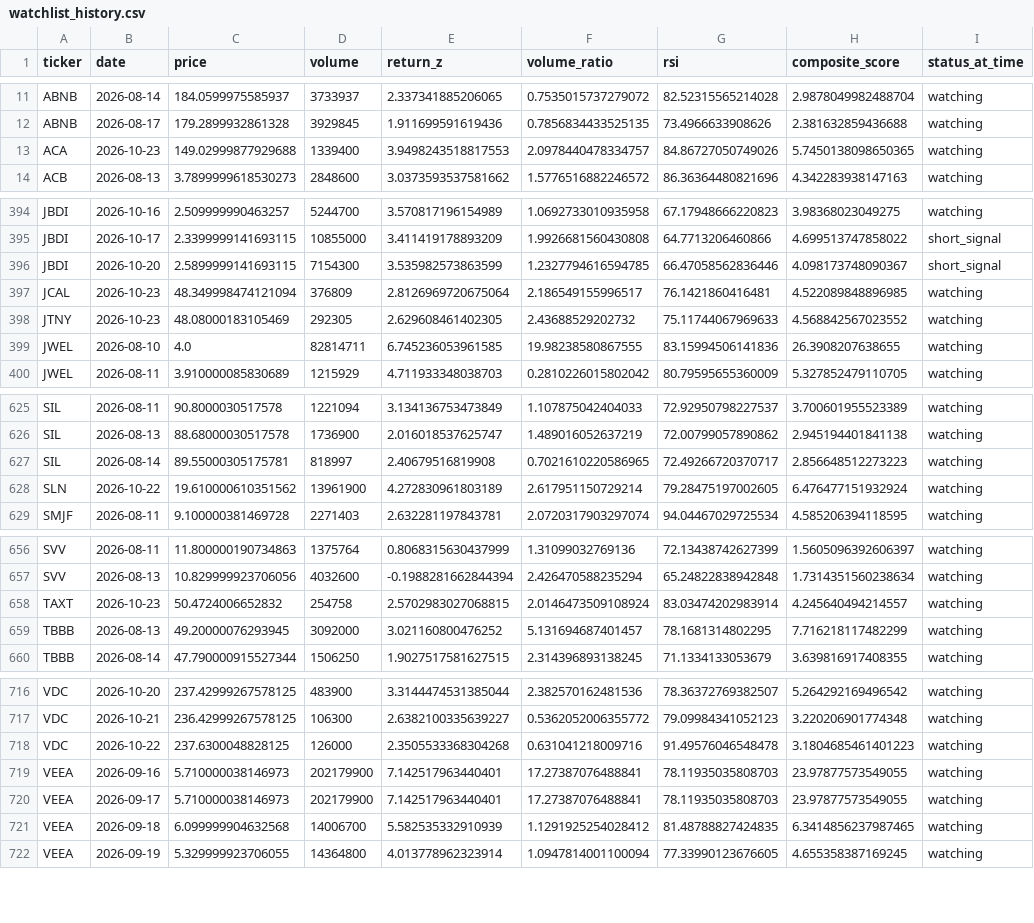
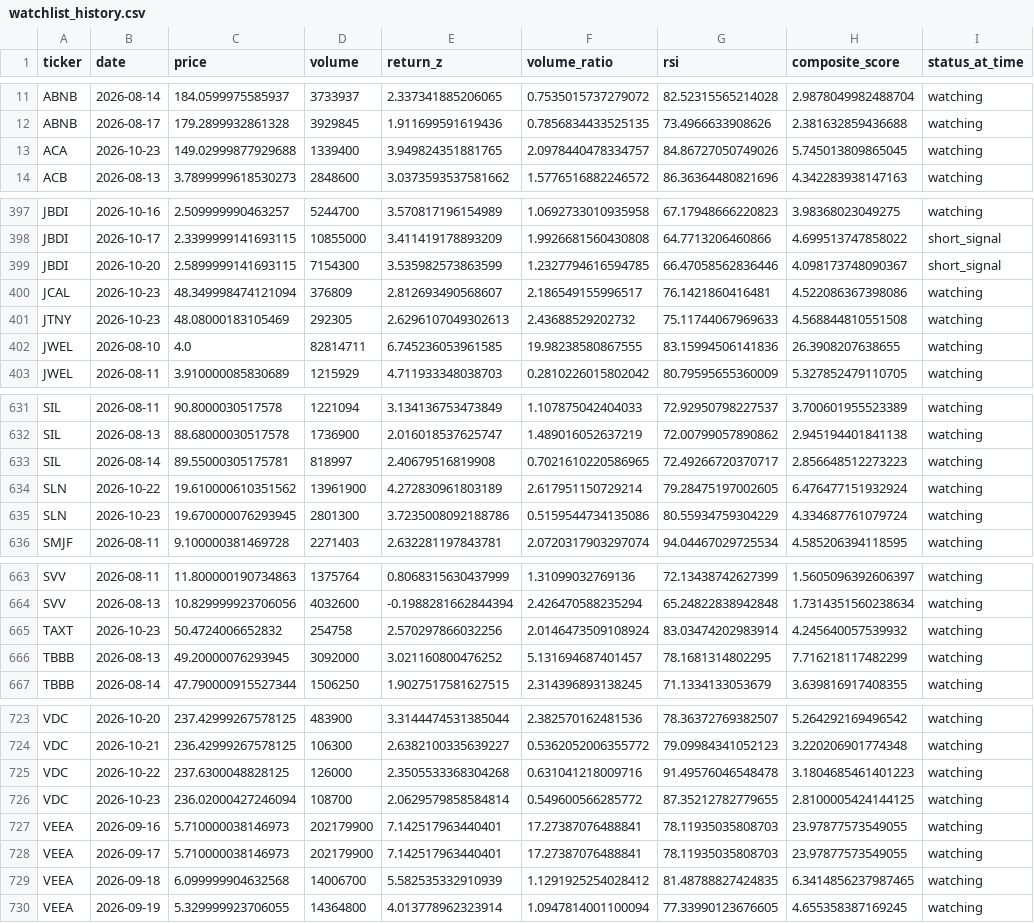
Before and after one commit to kgb1970-gh/stock-crash-tracker, a CSV file: data/watchlist_history.csv, drawn as a sheet; only a part is shown, gaps mark what is left out; the diff covers the shown part only.

```diff
--- a/data/watchlist_history.csv
+++ b/data/watchlist_history.csv
@@ -12,3 +12,3 @@ ABNB,2026-08-14,184.0599975585937,3733937,2.337341885206065,0.7535015737279072,8
 ABNB,2026-08-17,179.2899932861328,3929845,1.911699591619436,0.7856834433525135,73.4966633908626,2.381632859436688,watching
-ACA,2026-10-23,149.02999877929688,1339400,3.9498243518817553,2.0978440478334757,84.86727050749026,5.7450138098650365,watching
+ACA,2026-10-23,149.02999877929688,1339400,3.949824351881765,2.0978440478334757,84.86727050749026,5.745013809865045,watching
 ACB,2026-08-13,3.7899999618530273,2848600,3.0373593537581662,1.5776516882246572,86.36364480821696,4.342283938147163,watching
@@ -396,4 +399,4 @@ JBDI,2026-10-17,2.3399999141693115,10855000,3.411419178893209,1.9926681560430808
 JBDI,2026-10-20,2.5899999141693115,7154300,3.535982573863599,1.2327794616594785,66.47058562836446,4.098173748090367,short_signal
-JCAL,2026-10-23,48.349998474121094,376809,2.8126969720675064,2.186549155996517,76.1421860416481,4.522089848896985,watching
-JTNY,2026-10-23,48.08000183105469,292305,2.629608461402305,2.43688529202732,75.11744067969633,4.568842567023552,watching
+JCAL,2026-10-23,48.349998474121094,376809,2.812693490568607,2.186549155996517,76.1421860416481,4.522086367398086,watching
+JTNY,2026-10-23,48.08000183105469,292305,2.6296107049302613,2.43688529202732,75.11744067969633,4.568844810551508,watching
 JWEL,2026-08-10,4.0,82814711,6.745236053961585,19.98238580867555,83.15994506141836,26.3908207638655,watching
@@ -628,2 +634,3 @@ SIL,2026-08-14,89.55000305175781,818997,2.40679516819908,0.7021610220586965,72.4
 SLN,2026-10-22,19.610000610351562,13961900,4.272830961803189,2.617951150729214,79.28475197002605,6.476477151932924,watching
+SLN,2026-10-23,19.670000076293945,2801300,3.7235008092188786,0.5159544734135086,80.55934759304229,4.334687761079724,watching
 SMJF,2026-08-11,9.100000381469728,2271403,2.632281197843781,2.0720317903297074,94.04467029725534,4.585206394118595,watching
@@ -657,3 +664,3 @@ SVV,2026-08-11,11.800000190734863,1375764,0.8068315630437999,1.31099032769136,72
 SVV,2026-08-13,10.829999923706056,4032600,-0.1988281662844394,2.426470588235294,65.24822838942848,1.7314351560238634,watching
-TAXT,2026-10-23,50.4724006652832,254758,2.5702983027068815,2.0146473509108924,83.03474202983914,4.245640494214557,watching
+TAXT,2026-10-23,50.4724006652832,254758,2.570297866032256,2.0146473509108924,83.03474202983914,4.245640057539932,watching
 TBBB,2026-08-13,49.20000076293945,3092000,3.021160800476252,5.131694687401457,78.1681314802295,7.716218117482299,watching
@@ -718,2 +725,3 @@ VDC,2026-10-21,236.42999267578125,106300,2.6382100335639227,0.5362052006355772,7
 VDC,2026-10-22,237.6300048828125,126000,2.3505533368304268,0.631041218009716,91.49576046548478,3.1804685461401223,watching
+VDC,2026-10-23,236.02000427246094,108700,2.0629579858584814,0.549600566285772,87.35212782779655,2.8100005424144125,watching
 VEEA,2026-09-16,5.710000038146973,202179900,7.142517963440401,17.27387076488841,78.11935035808703,23.97877573549055,watching
```
Also changed, not shown: 6 added rows elsewhere in this file, data/watchlist.csv.
